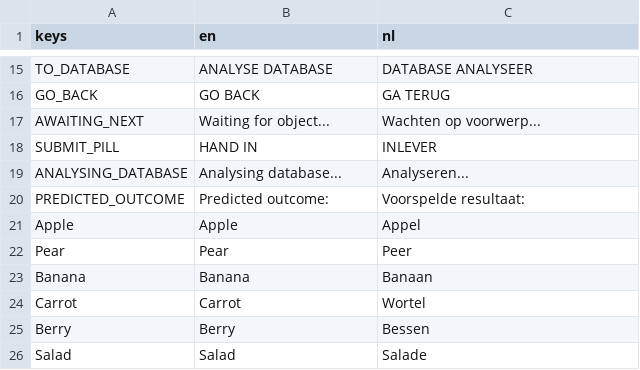
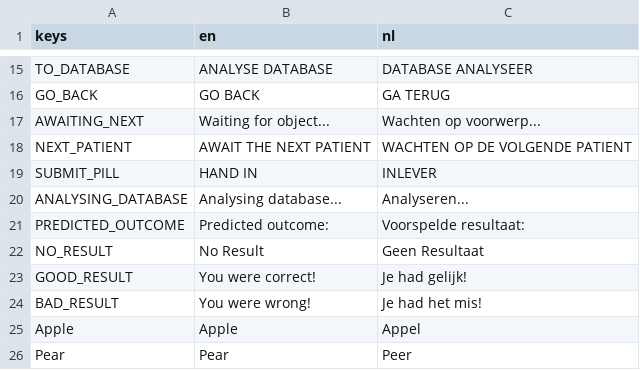
Before and after one commit to sophiedkk/ELSA-Smart-Scanner-Game, a CSV file: game/translations.csv, drawn as a sheet; only a part is shown, gaps mark what is left out; the shorter side is filled out with more unchanged rows.

Commit message:
Level 3 rework
1. Simulations removed, the hand-in buttons appear alongside the pills
2. Updated dialogue to explain reinforcement learning more precisely
3. Second patient added with intro dialogue completed, placeholders for more
4. Simple, post-result menu added
5. Updated patient info, more relevant parts included in the UI

```diff
--- a/game/translations.csv
+++ b/game/translations.csv
@@ -17,2 +17,3 @@ GO_BACK, GO BACK, GA TERUG
 AWAITING_NEXT, Waiting for object..., Wachten op voorwerp...
+NEXT_PATIENT, AWAIT THE NEXT PATIENT, WACHTEN OP DE VOLGENDE PATIENT
 SUBMIT_PILL, HAND IN, INLEVER
@@ -20,2 +21,5 @@ ANALYSING_DATABASE, Analysing database..., Analyseren...
 PREDICTED_OUTCOME, Predicted outcome:, Voorspelde resultaat:
+NO_RESULT, No Result, Geen Resultaat
+GOOD_RESULT, You were correct!, Je had gelijk!
+BAD_RESULT, You were wrong!, Je had het mis!
 Apple,Apple,Appel
```
Also changed, not shown: 10 other files.
